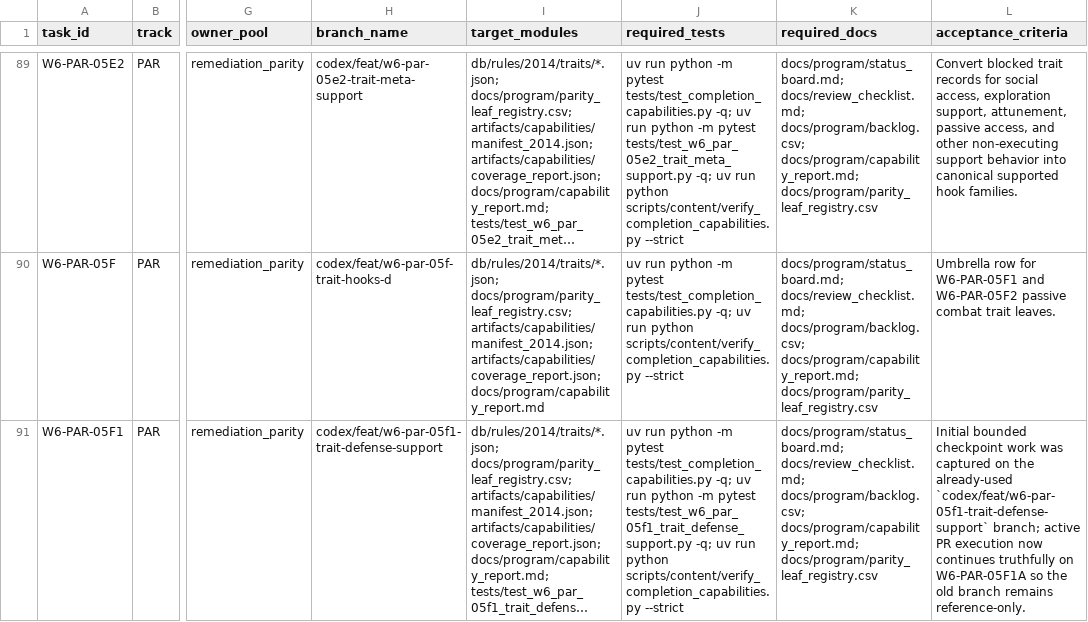
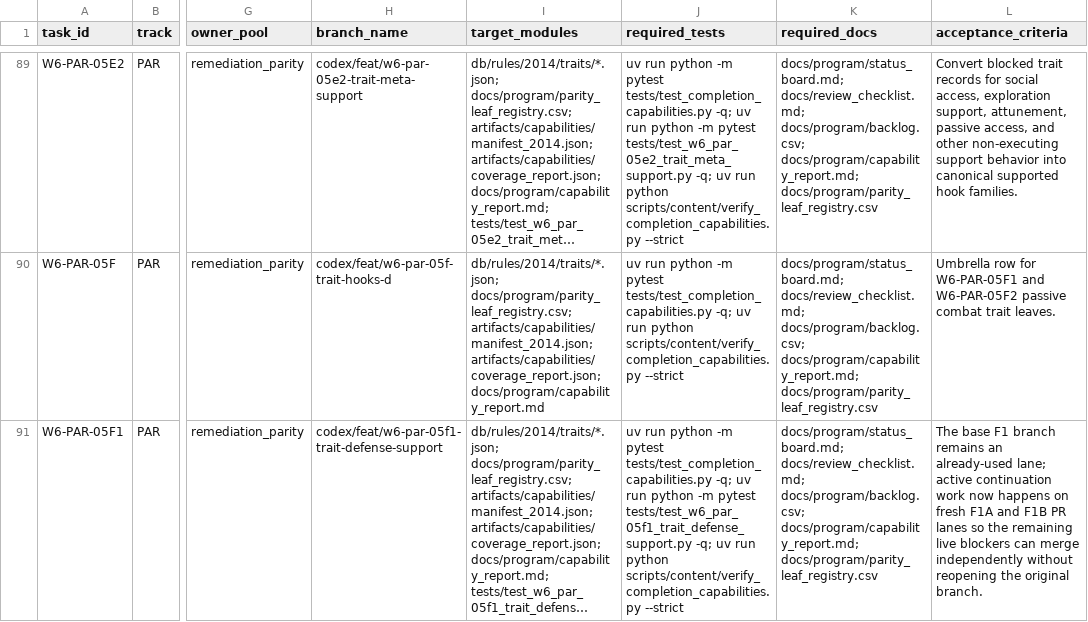
Before and after one commit to rputnam0/dnd_sim, a CSV file: docs/program/backlog.csv, drawn as a sheet; only a part is shown, gaps mark what is left out; long unchanged cells end in …; the diff covers the shown part only; the diff names each change by its address in the sheet, - before the commit and + after, or states it on an @@ line.

Commit message:
Finalize F1 defense support continuation

```diff
--- a/docs/program/backlog.csv
+++ b/docs/program/backlog.csv
-L91 (acceptance_criteria): Initial bounded checkpoint work was captured on the already-used `codex/feat/w6-par-05f1-trait-defense-support` branch; active PR execution now continues truthfully on W6-PAR-05F1A so the old branch remains reference-only.
+L91 (acceptance_criteria): The base F1 branch remains an already-used lane; active continuation work now happens on fresh F1A and F1B PR lanes so the remaining live blockers can merge independently without reopening the original branch.
```
Also changed, not shown: 1 removed row and 4 edited cells elsewhere in this file, 13 other files.
